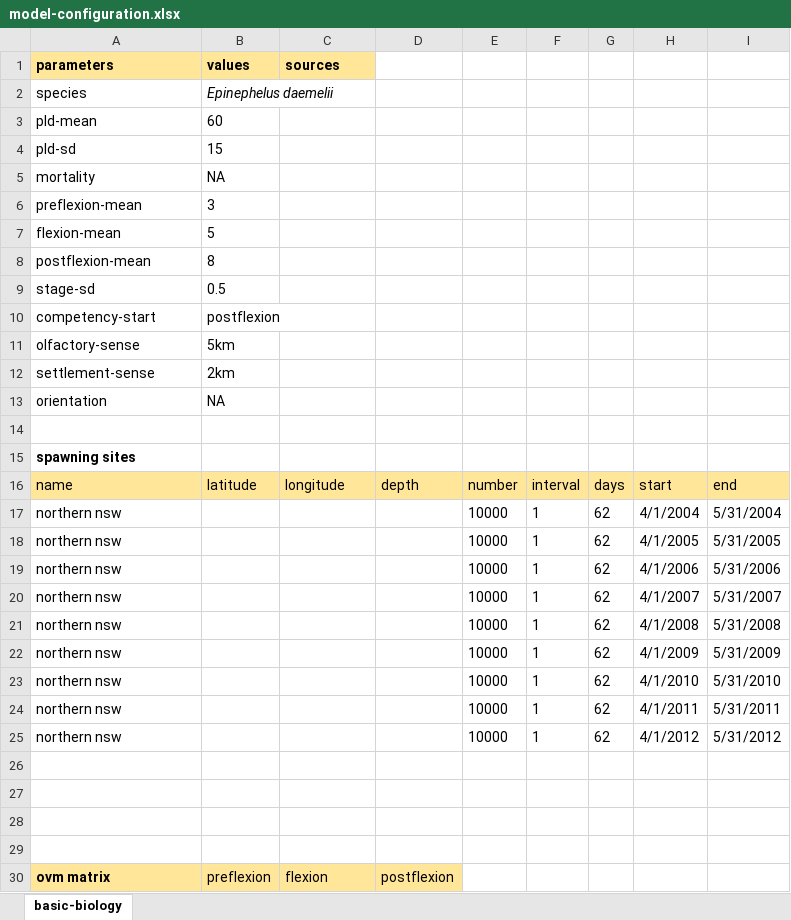
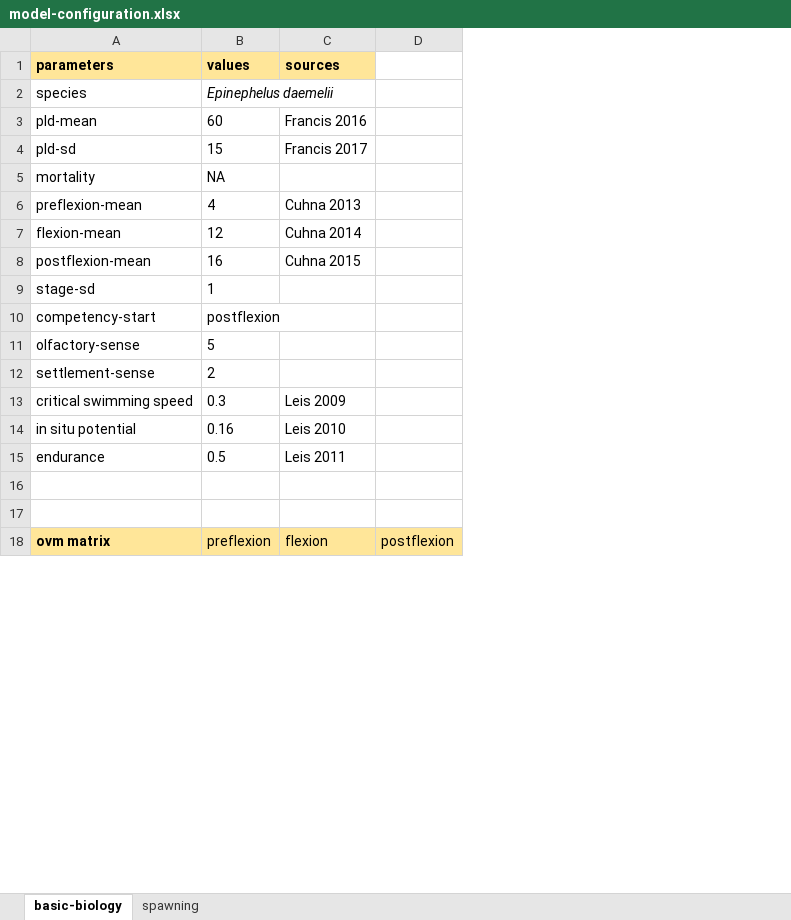
Before and after one commit to iftikhar8/thesis, an Excel workbook: chapters/applied/docs/model-configuration.xlsx, sheet basic-biology, drawn as a sheet; only a part is shown; values as stored, in another font and other column widths than the file's, no borders; removed rows and columns are numbered as before the commit, all else as after; the diff covers the shown part only; the diff names each change by its address in the sheet, - before the commit and + after, or states it on an @@ line.

```diff
--- a/chapters/applied/docs/model-configuration.xlsx (sheet basic-biology)
+++ b/chapters/applied/docs/model-configuration.xlsx (sheet basic-biology)
+sheet tab: spawning
-column E, empty
-column F, empty
-column G, empty
-column H, empty
-column I, empty
-C3 (sources): (empty)
+C3 (sources): Francis 2016
-C4 (sources): (empty)
+C4 (sources): Francis 2017
-B6 (values): 3
+B6 (values): 4
-C6 (sources): (empty)
+C6 (sources): Cuhna 2013
-B7 (values): 5
+B7 (values): 12
-C7 (sources): (empty)
+C7 (sources): Cuhna 2014
-B8 (values): 8
+B8 (values): 16
-C8 (sources): (empty)
+C8 (sources): Cuhna 2015
-B9 (values): 0.5
+B9 (values): 1
-B11 (values): 5km
+B11 (values): 5
-B12 (values): 2km
+B12 (values): 2
-row 13: orientation | NA
-row 13: (empty)
+row 13: critical swimming speed | 0.3 | Leis 2009
-row 15: spawning sites
-row 16: name | latitude | longitude | depth | number | interval | days | start | end
-row 17: northern nsw |  |  |  | 10000 | 1 | 62 | 4/1/2004 | 5/31/2004
-row 18: northern nsw |  |  |  | 10000 | 1 | 62 | 4/1/2005 | 5/31/2005
-row 19: northern nsw |  |  |  | 10000 | 1 | 62 | 4/1/2006 | 5/31/2006
-row 20: northern nsw |  |  |  | 10000 | 1 | 62 | 4/1/2007 | 5/31/2007
-row 21: northern nsw |  |  |  | 10000 | 1 | 62 | 4/1/2008 | 5/31/2008
-row 22: northern nsw |  |  |  | 10000 | 1 | 62 | 4/1/2009 | 5/31/2009
-row 23: northern nsw |  |  |  | 10000 | 1 | 62 | 4/1/2010 | 5/31/2010
-row 24: northern nsw |  |  |  | 10000 | 1 | 62 | 4/1/2011 | 5/31/2011
-row 25: northern nsw |  |  |  | 10000 | 1 | 62 | 4/1/2012 | 5/31/2012
-row 14: (empty)
+row 14: in situ potential | 0.16 | Leis 2010
-row 15: (empty)
+row 15: endurance | 0.5 | Leis 2011
```
Also changed, not shown: 4 removed rows elsewhere in this sheet.
